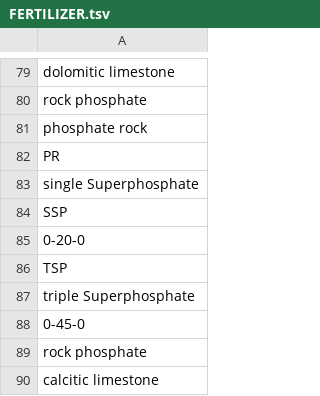
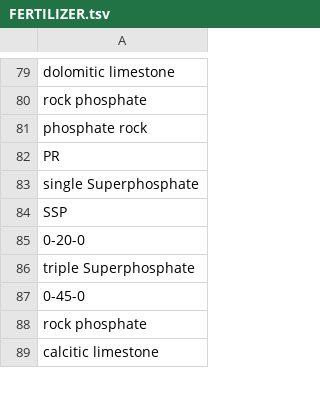
Before and after one commit to clulab/habitus, a TSV file: src/main/resources/variables/FERTILIZER.tsv, drawn as a sheet; only a part is shown, gaps mark what is left out.

```diff
--- a/src/main/resources/variables/FERTILIZER.tsv
+++ b/src/main/resources/variables/FERTILIZER.tsv
@@ -85,3 +85,2 @@ SSP
 0-20-0
-TSP
 triple Superphosphate
```
